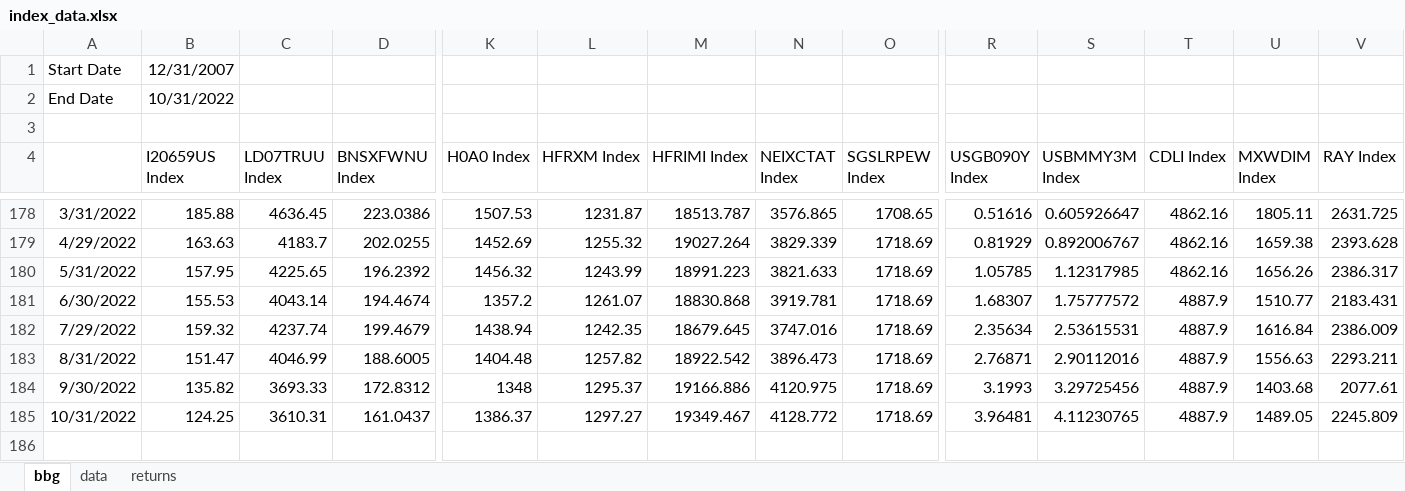
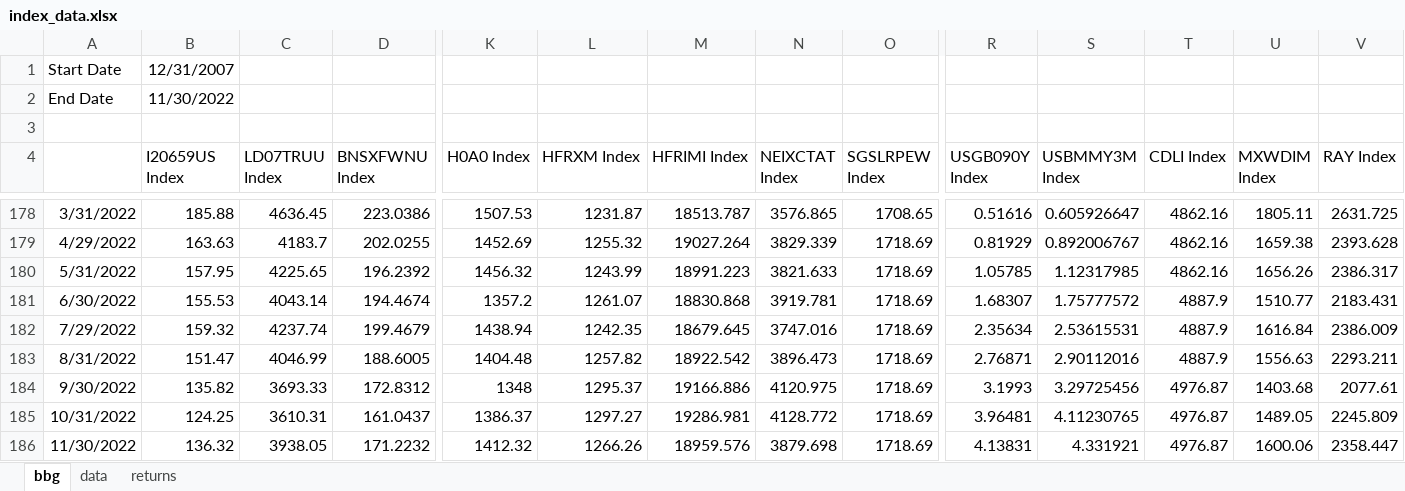
Before and after one commit to pforjoe/SAA, an Excel workbook: data/index_data.xlsx, sheet bbg, drawn as a sheet; only a part is shown, gaps mark what is left out; values as stored, in another font and other column widths than the file's, no borders; rows hold the shown columns only; the diff names each change by its address in the sheet, - before the commit and + after, or states it on an @@ line.

```diff
--- a/data/index_data.xlsx (sheet bbg)
+++ b/data/index_data.xlsx (sheet bbg)
-B2 (I20659US Index): 10/31/2022
+B2 (I20659US Index): 11/30/2022
-T184:T185 (CDLI Index): 4887.9
+T184:T185 (CDLI Index): 4976.87
-M185 (HFRIMI Index): 19349.467
+M185 (HFRIMI Index): 19286.981
+row 186: 11/30/2022 | 136.32 | 3938.05 | 171.2232 | 1412.32 | 1266.26 | 18959.576 | 3879.698 | 1718.69 | 4.13831 | 4.331921 | 4976.87 | 1600.06 | 2358.447
```
Also changed, not shown: sheet data, formulas that keep their value, data/time_series/equity_hedge_data.xlsx, data/time_series/ftse_data.xlsx, 7 other files.
